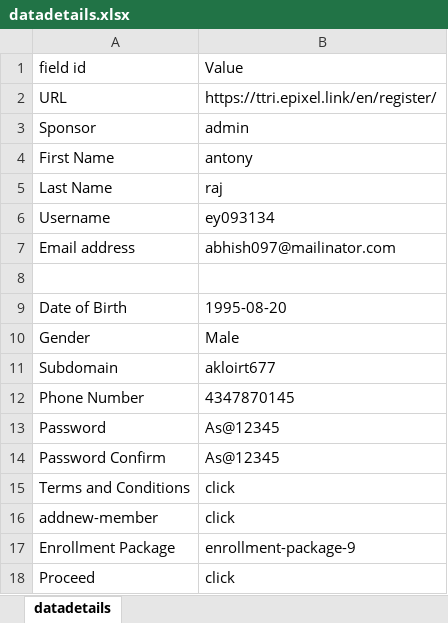
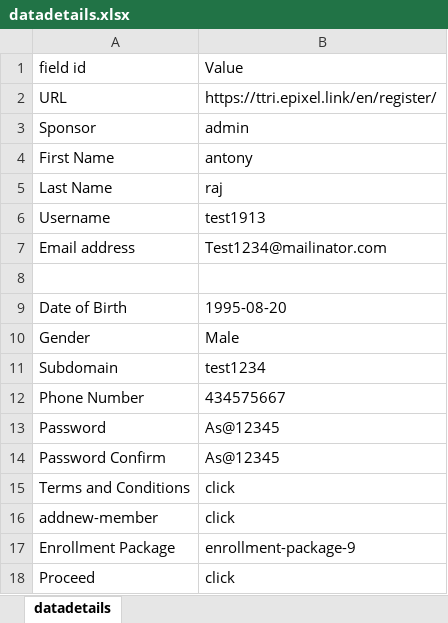
Before and after one commit to anto123/Python-excel-reg, an Excel workbook: datadetails.xlsx, sheet datadetails, drawn as a sheet; values as stored, in another font and other column widths than the file's, no borders; the diff names each change by its address in the sheet, - before the commit and + after, or states it on an @@ line.

Commit message:
excel and random data

```diff
--- a/datadetails.xlsx (sheet datadetails)
+++ b/datadetails.xlsx (sheet datadetails)
-B6: ey093134
+B6: test1913
-B7: abhish097@mailinator.com
+B7: Test1234@mailinator.com
-B11: akloirt677
+B11: test1234
-B12: 4347870145
+B12: 434575667
```
Also changed, not shown: 3 other files.
